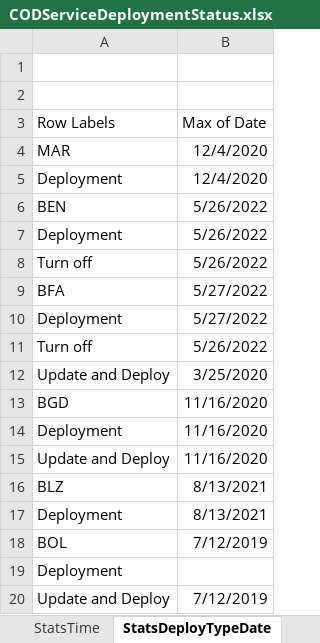
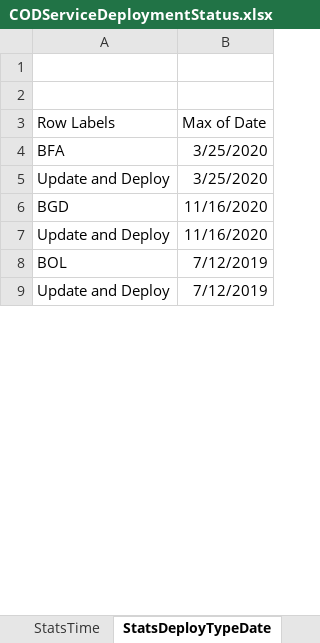
Before and after one commit to UGA-ITOSHumanitarianGIS/mapservicedoc, an Excel workbook: Data/CODServiceDeploymentStatus.xlsx, sheet StatsDeployTypeDate, drawn as a sheet; only a part is shown; values as stored, in another font and other column widths than the file's, no borders; charts and pictures not drawn; removed rows and columns are numbered as before the commit, all else as after; the diff covers the shown part only; the diff names each change by its address in the sheet, - before the commit and + after, or states it on an @@ line.

Commit message:
Update CODServiceDeploymentStatus.xlsx
Belarus Deployment of edgematch and country pcode and map services deployments.

July 2022 finished with highest deployments for that month in the 3 yr program with 50% higher than the next highest July in 2019

```diff
--- a/Data/CODServiceDeploymentStatus.xlsx (sheet StatsDeployTypeDate)
+++ b/Data/CODServiceDeploymentStatus.xlsx (sheet StatsDeployTypeDate)
-row 4: MAR | 12/4/2020
-row 5: Deployment | 12/4/2020
-row 6: BEN | 5/26/2022
-row 7: Deployment | 5/26/2022
-row 8: Turn off | 5/26/2022
-B4 (Max of Date): 5/27/2022
+B4 (Max of Date): 3/25/2020
-row 10: Deployment | 5/27/2022
-row 11: Turn off | 5/26/2022
-row 14: Deployment | 11/16/2020
-row 16: BLZ | 8/13/2021
-row 17: Deployment | 8/13/2021
-row 19: Deployment
```
Also changed, not shown: 132 removed rows and 7 edited cells elsewhere in this sheet, sheet Service Deployment History, sheet StatsTime, charts or pictures.
